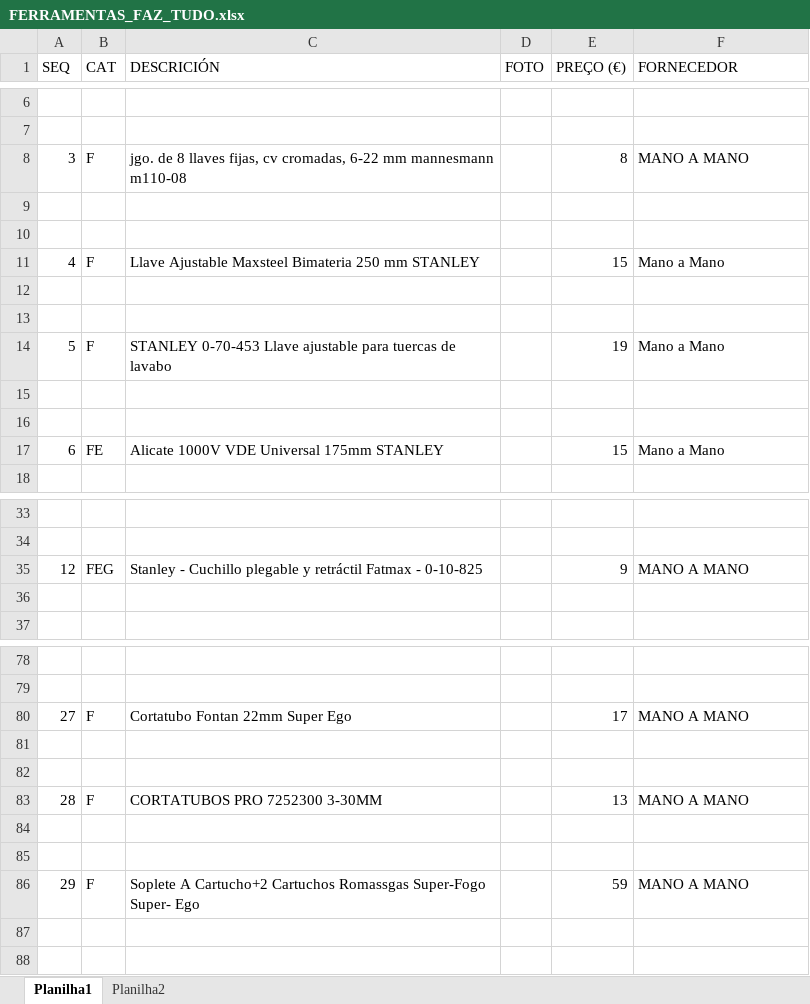
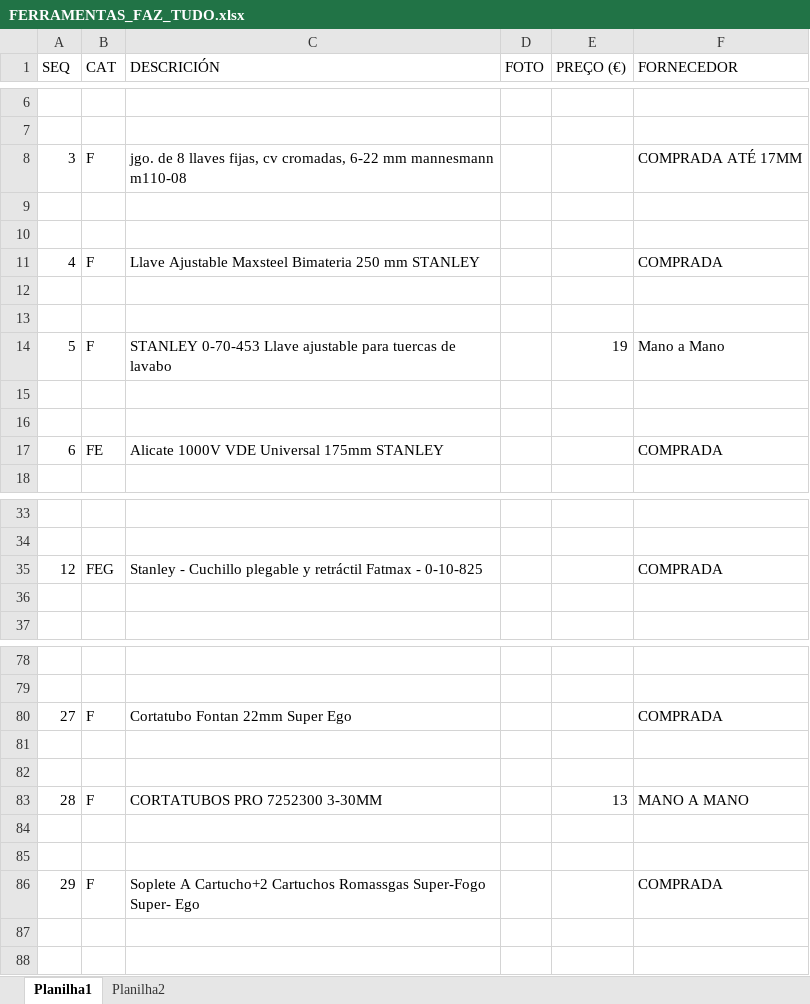
Before and after one commit to jrvelazquez1968/site, an Excel workbook: demo/materiais/FERRAMENTAS_FAZ_TUDO.xlsx, sheet Planilha1, drawn as a sheet; only a part is shown, gaps mark what is left out; values as stored, in another font and other column widths than the file's, no cell formats; charts and pictures not drawn; the diff covers the shown part only; the diff names each change by its address in the sheet, - before the commit and + after, or states it on an @@ line.

Commit message:
ATUALIZAÇÕES

```diff
--- a/demo/materiais/FERRAMENTAS_FAZ_TUDO.xlsx (sheet Planilha1)
+++ b/demo/materiais/FERRAMENTAS_FAZ_TUDO.xlsx (sheet Planilha1)
-E8 (PREÇO (€)): 8
+E8 (PREÇO (€)): (empty)
-F8 (FORNECEDOR): MANO A MANO
+F8 (FORNECEDOR): COMPRADA ATÉ 17MM
-E11 (PREÇO (€)): 15
+E11 (PREÇO (€)): (empty)
-F11 (FORNECEDOR): Mano a Mano
+F11 (FORNECEDOR): COMPRADA
-E17 (PREÇO (€)): 15
+E17 (PREÇO (€)): (empty)
-F17 (FORNECEDOR): Mano a Mano
+F17 (FORNECEDOR): COMPRADA
-E35 (PREÇO (€)): 9
+E35 (PREÇO (€)): (empty)
-F35 (FORNECEDOR): MANO A MANO
+F35 (FORNECEDOR): COMPRADA
-E80 (PREÇO (€)): 17
+E80 (PREÇO (€)): (empty)
-F80 (FORNECEDOR): MANO A MANO
+F80 (FORNECEDOR): COMPRADA
-E86 (PREÇO (€)): 59
+E86 (PREÇO (€)): (empty)
-F86 (FORNECEDOR): MANO A MANO
+F86 (FORNECEDOR): COMPRADA
```
Also changed, not shown: 4 edited cells elsewhere in this sheet, cell formats.
